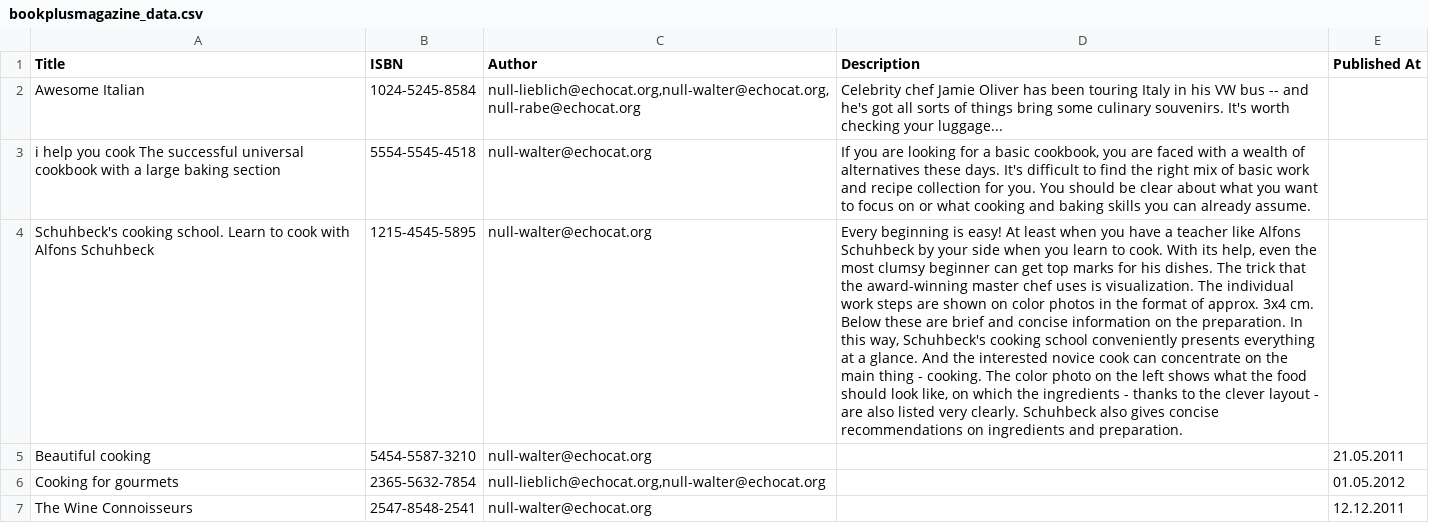
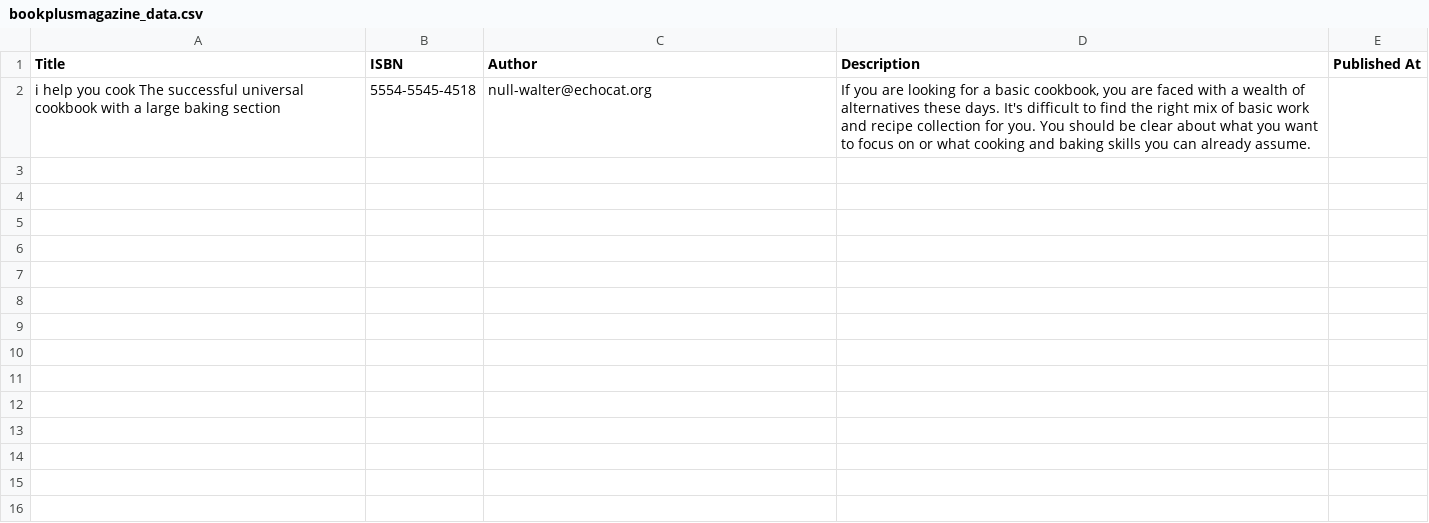
Before and after one commit to rahulranjan2099/csv-operations-using-nodejs, a CSV file: bookplusmagazine_data.csv, drawn as a sheet; the diff names each change by its address in the sheet, - before the commit and + after, or states it on an @@ line.

```diff
--- a/bookplusmagazine_data.csv
+++ b/bookplusmagazine_data.csv
-row 2: Awesome Italian | 1024-5245-8584 | null-lieblich@echocat.org,null-walter@echocat.org,null-rabe@echocat.org | Celebrity chef Jamie Oliver has been touring Italy in his VW bus -- and he's got all sorts of things bring some culinary souvenirs. It's worth checking your luggage...
-row 4: Schuhbeck's cooking school. Learn to cook with Alfons Schuhbeck | 1215-4545-5895 | null-walter@echocat.org | Every beginning is easy! At least when you have a teacher like Alfons Schuhbeck by your side when you learn to cook. With its help, even the most clumsy beginner can get top marks for his dishes. The trick that the award-winning master chef uses is visualization. The individual work steps are shown on color photos in the format of approx. 3x4 cm. Below these are brief and concise information on the preparation. In this way, Schuhbeck's cooking school conveniently presents everything at a glance. And the interested novice cook can concentrate on the main thing - cooking. The color photo on the left shows what the food should look like, on which the ingredients - thanks to the clever layout - are also listed very clearly. Schuhbeck also gives concise recommendations on ingredients and preparation.
-row 5: Beautiful cooking | 5454-5587-3210 | null-walter@echocat.org |  | 21.05.2011
-row 6: Cooking for gourmets | 2365-5632-7854 | null-lieblich@echocat.org,null-walter@echocat.org |  | 01.05.2012
-row 7: The Wine Connoisseurs | 2547-8548-2541 | null-walter@echocat.org |  | 12.12.2011
```
Also changed, not shown: 3 other files.
